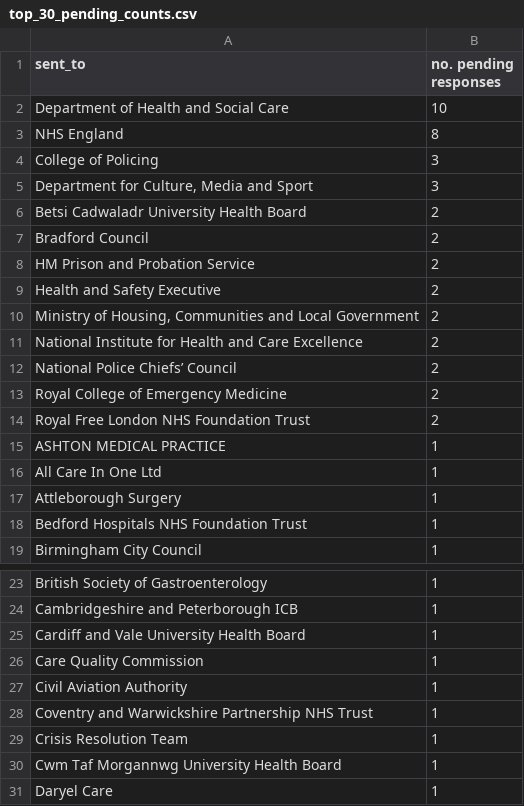
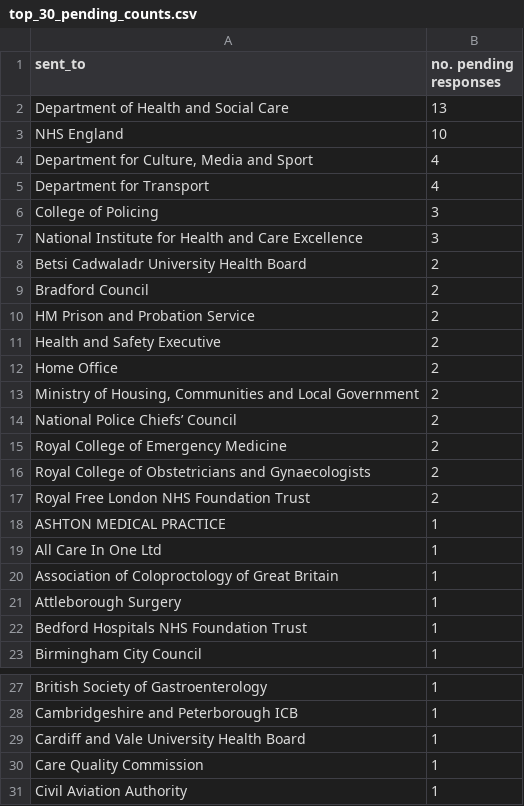
Before and after one commit to georgiarichards/preventabledeathstracker, a CSV file: src/analyse/counts/data/sent/reg28_by_status/counts/top30/top_30_pending_counts.csv, drawn as a sheet; only a part is shown, gaps mark what is left out.

```diff
--- a/src/analyse/counts/data/sent/reg28_by_status/counts/top30/top_30_pending_counts.csv
+++ b/src/analyse/counts/data/sent/reg28_by_status/counts/top30/top_30_pending_counts.csv
@@ -1,6 +1,8 @@
 sent_to,no. pending responses
-Department of Health and Social Care,10
-NHS England,8
+Department of Health and Social Care,13
+NHS England,10
+"Department for Culture, Media and Sport",4
+Department for Transport,4
 College of Policing,3
-"Department for Culture, Media and Sport",3
+National Institute for Health and Care Excellence,3
 Betsi Cadwaladr University Health Board,2
@@ -9,6 +11,7 @@ HM Prison and Probation Service,2
 Health and Safety Executive,2
+Home Office,2
 "Ministry of Housing, Communities and Local Government",2
-National Institute for Health and Care Excellence,2
 National Police Chiefs’ Council,2
 Royal College of Emergency Medicine,2
+Royal College of Obstetricians and Gynaecologists,2
 Royal Free London NHS Foundation Trust,2
@@ -16,2 +19,3 @@ ASHTON MEDICAL PRACTICE,1
 All Care In One Ltd,1
+Association of Coloproctology of Great Britain,1
 Attleborough Surgery,1
@@ -27,5 +31 @@ Care Quality Commission,1
 Civil Aviation Authority,1
-Coventry and Warwickshire Partnership NHS Trust,1
-Crisis Resolution Team,1
-Cwm Taf Morgannwg University Health Board,1
-Daryel Care,1
```
Also changed, not shown: src/analyse/counts/data/sent/last_month_reports.csv, src/analyse/counts/data/sent/reg28_by_status/completed.csv, 12 other files.
